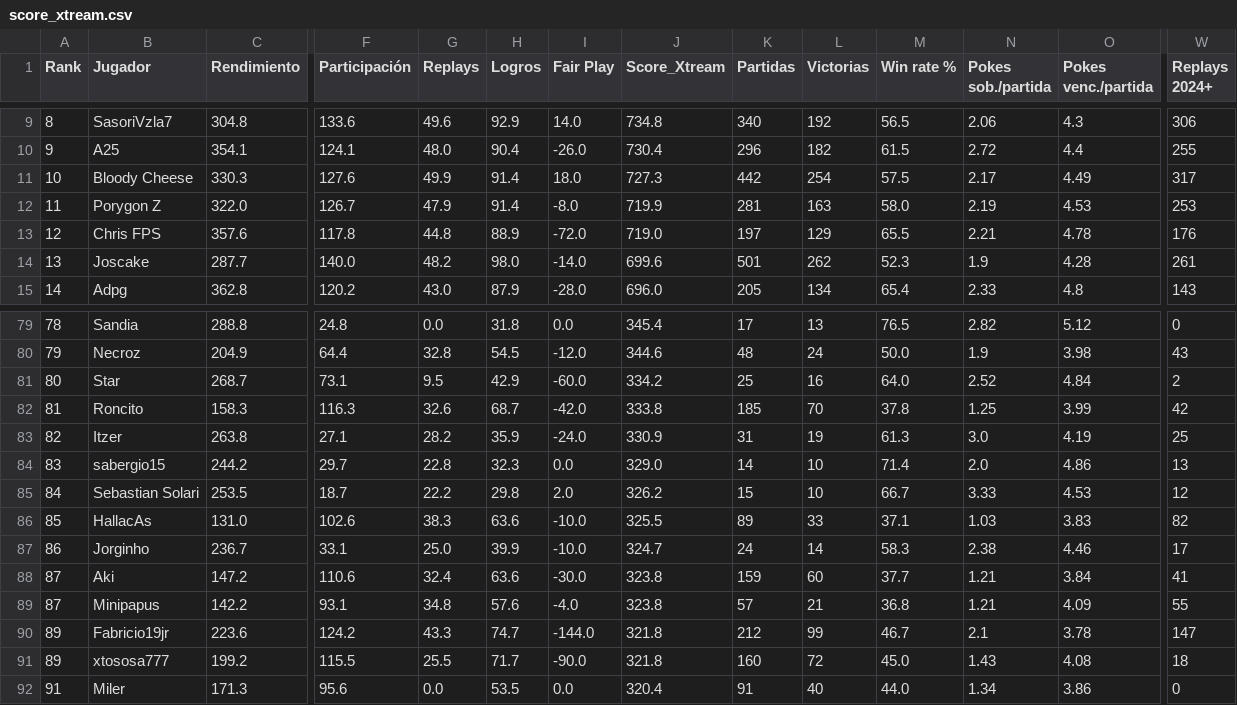
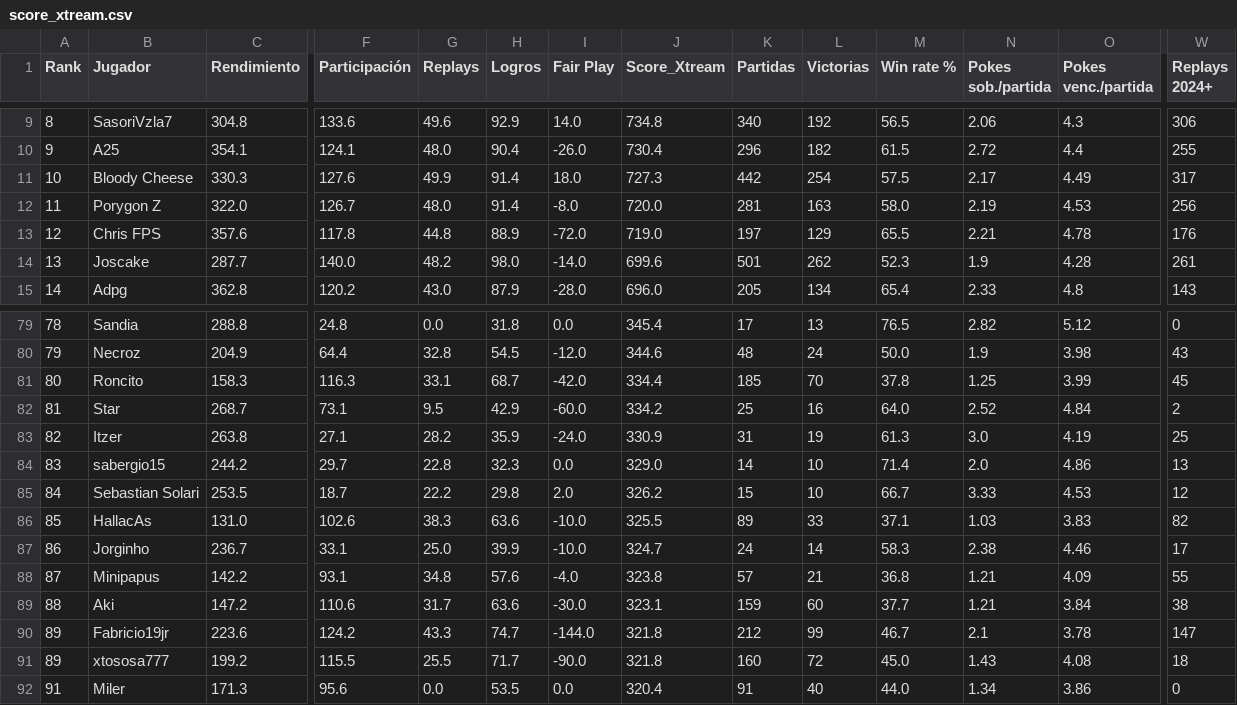
Before and after one commit to carlosacp526/dashboard-torneos-pokemon, a CSV file: data/score_xtream.csv, drawn as a sheet; only a part is shown, gaps mark what is left out; removed rows and columns are numbered as before the commit, all else as after; rows hold the shown columns only; the diff covers the shown part only; the diff names each change by its address in the sheet, - before the commit and + after, or states it on an @@ line.

```diff
--- a/data/score_xtream.csv
+++ b/data/score_xtream.csv
-G12 (Replays): 47.9
+G12 (Replays): 48.0
-J12 (Score_Xtream): 719.9
+J12 (Score_Xtream): 720.0
-W12 (Replays 2024+): 253
+W12 (Replays 2024+): 256
-B81 (Jugador): Star
+B81 (Jugador): Roncito
-C81 (Rendimiento): 268.7
+C81 (Rendimiento): 158.3
-F81 (Participación): 73.1
+F81 (Participación): 116.3
-G81 (Replays): 9.5
+G81 (Replays): 33.1
-H81 (Logros): 42.9
+H81 (Logros): 68.7
-I81 (Fair Play): -60.0
+I81 (Fair Play): -42.0
-J81 (Score_Xtream): 334.2
+J81 (Score_Xtream): 334.4
-K81 (Partidas): 25
+K81 (Partidas): 185
-L81 (Victorias): 16
+L81 (Victorias): 70
-M81 (Win rate %): 64.0
+M81 (Win rate %): 37.8
-N81 (Pokes sob./partida): 2.52
+N81 (Pokes sob./partida): 1.25
-O81 (Pokes venc./partida): 4.84
+O81 (Pokes venc./partida): 3.99
-W81 (Replays 2024+): 2
+W81 (Replays 2024+): 45
-B82 (Jugador): Roncito
+B82 (Jugador): Star
-C82 (Rendimiento): 158.3
+C82 (Rendimiento): 268.7
-F82 (Participación): 116.3
+F82 (Participación): 73.1
-G82 (Replays): 32.6
+G82 (Replays): 9.5
-H82 (Logros): 68.7
+H82 (Logros): 42.9
-I82 (Fair Play): -42.0
+I82 (Fair Play): -60.0
-J82 (Score_Xtream): 333.8
+J82 (Score_Xtream): 334.2
-K82 (Partidas): 185
+K82 (Partidas): 25
-L82 (Victorias): 70
+L82 (Victorias): 16
-M82 (Win rate %): 37.8
+M82 (Win rate %): 64.0
-N82 (Pokes sob./partida): 1.25
+N82 (Pokes sob./partida): 2.52
-O82 (Pokes venc./partida): 3.99
+O82 (Pokes venc./partida): 4.84
-W82 (Replays 2024+): 42
+W82 (Replays 2024+): 2
-row 88: 87 | Aki | 147.2 | 110.6 | 32.4 | 63.6 | -30.0 | 323.8 | 159 | 60 | 37.7 | 1.21 | 3.84 | 41
+row 89: 88 | Aki | 147.2 | 110.6 | 31.7 | 63.6 | -30.0 | 323.1 | 159 | 60 | 37.7 | 1.21 | 3.84 | 38
```
Also changed, not shown: 13 edited cells elsewhere in this file, data/nicknames_showdown.csv, 4 other files.
